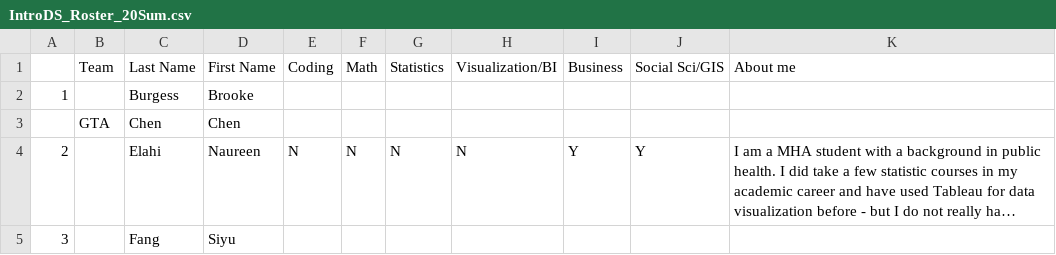
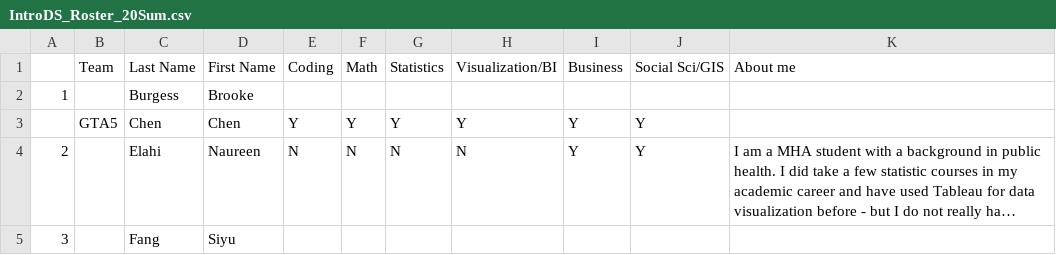
Before and after one commit to midicole/6101_teamB, a CSV file: IntroDS_Roster_20Sum.csv, drawn as a sheet; only a part is shown; long unchanged cells end in …; removed rows and columns are numbered as before the commit, all else as after; the diff names each change by its address in the sheet, - before the commit and + after, or states it on an @@ line.

Commit message:
Update IntroDS_Roster_20Sum.csv

```diff
--- a/IntroDS_Roster_20Sum.csv
+++ b/IntroDS_Roster_20Sum.csv
-row 3:  | GTA | Chen | Chen
+row 3:  | GTA5 | Chen | Chen | Y | Y | Y | Y | Y | Y
```
